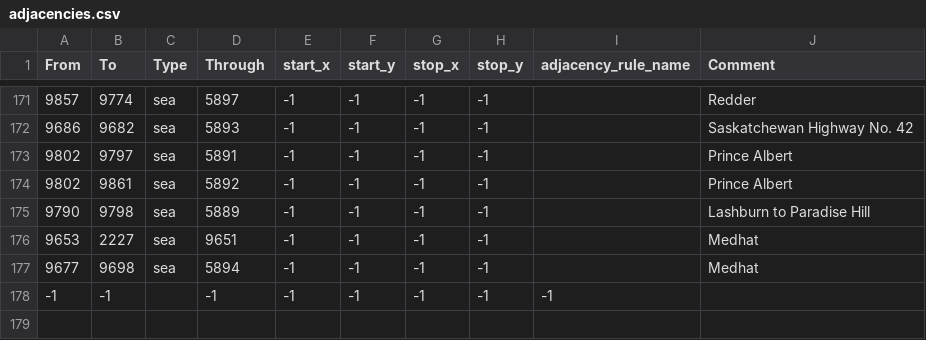
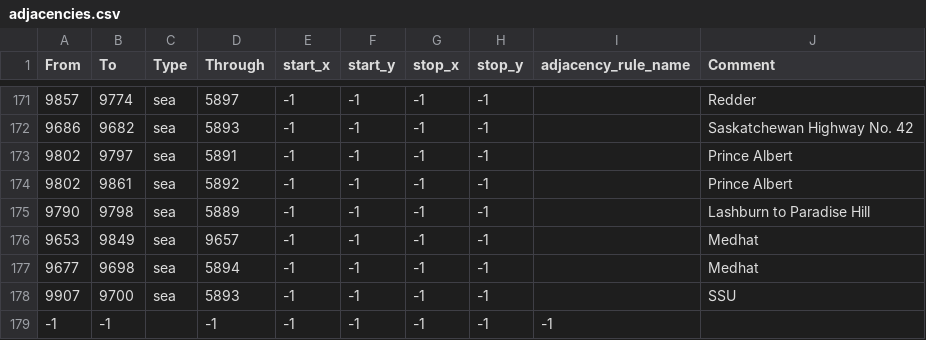
Before and after one commit to coleymoley98/Old-World-Blues-The-Frozen-North, a CSV file: map/adjacencies.csv, drawn as a sheet; only a part is shown, gaps mark what is left out.

```diff
--- a/map/adjacencies.csv
+++ b/map/adjacencies.csv
@@ -175,4 +175,5 @@ From;To;Type;Through;start_x;start_y;stop_x;stop_y;adjacency_rule_name;Comment
 9790;9798;sea;5889;-1;-1;-1;-1;;Lashburn to Paradise Hill
-9653;2227;sea;9651;-1;-1;-1;-1;;Medhat
+9653;9849;sea;9657;-1;-1;-1;-1;;Medhat
 9677;9698;sea;5894;-1;-1;-1;-1;;Medhat
+9907;9700;sea;5893;-1;-1;-1;-1;;SSU
 -1;-1;;-1;-1;-1;-1;-1;-1
```
Also changed, not shown: map/definition.csv, 29 other files.
